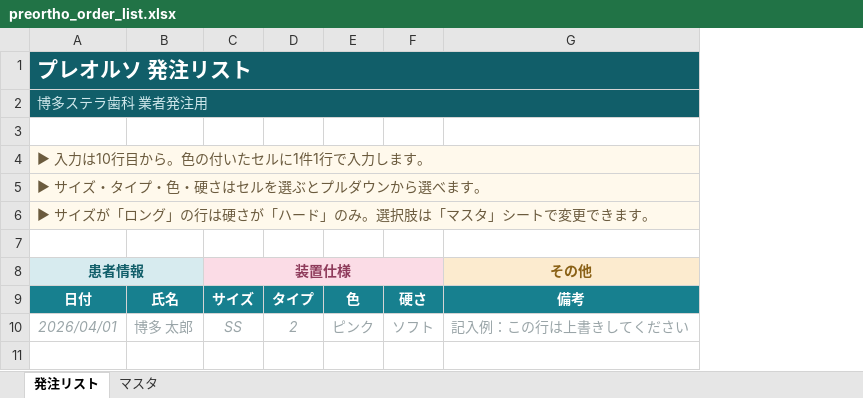
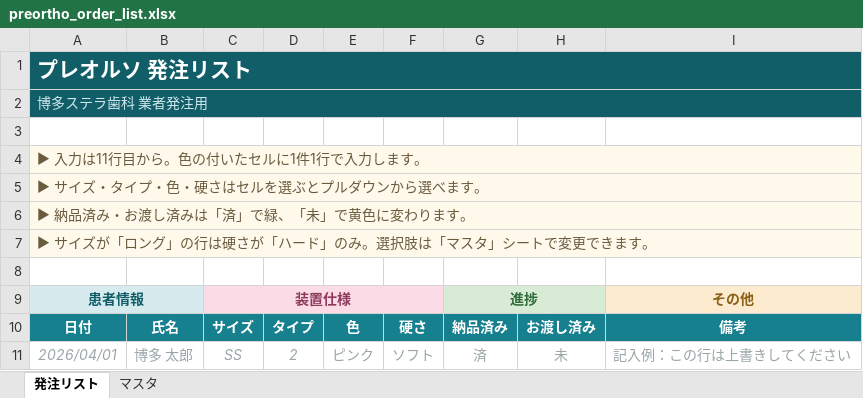
Before and after one commit to hakatastella-creator/CLAUDENOTE, an Excel workbook: templates/preortho_order_list.xlsx, sheet 発注リスト, drawn as a sheet; values as stored, in another font and other column widths than the file's, no borders; conditional formats not drawn; addresses are those after the commit; the diff names each change by its address in the sheet, - before the commit and + after, or states it on an @@ line.

```diff
--- a/templates/preortho_order_list.xlsx (sheet 発注リスト)
+++ b/templates/preortho_order_list.xlsx (sheet 発注リスト)
+column G, rows 9-11: 進捗 | 納品済み | 済
+column H, rows 10-11: お渡し済み | 未
-A4: ▶ 入力は10行目から。色の付いたセルに1件1行で入力します。
+A4: ▶ 入力は11行目から。色の付いたセルに1件1行で入力します。
+row 6: ▶ 納品済み・お渡し済みは「済」で緑、「未」で黄色に変わります。
```
Also changed, not shown: sheet マスタ, 2 other files.
